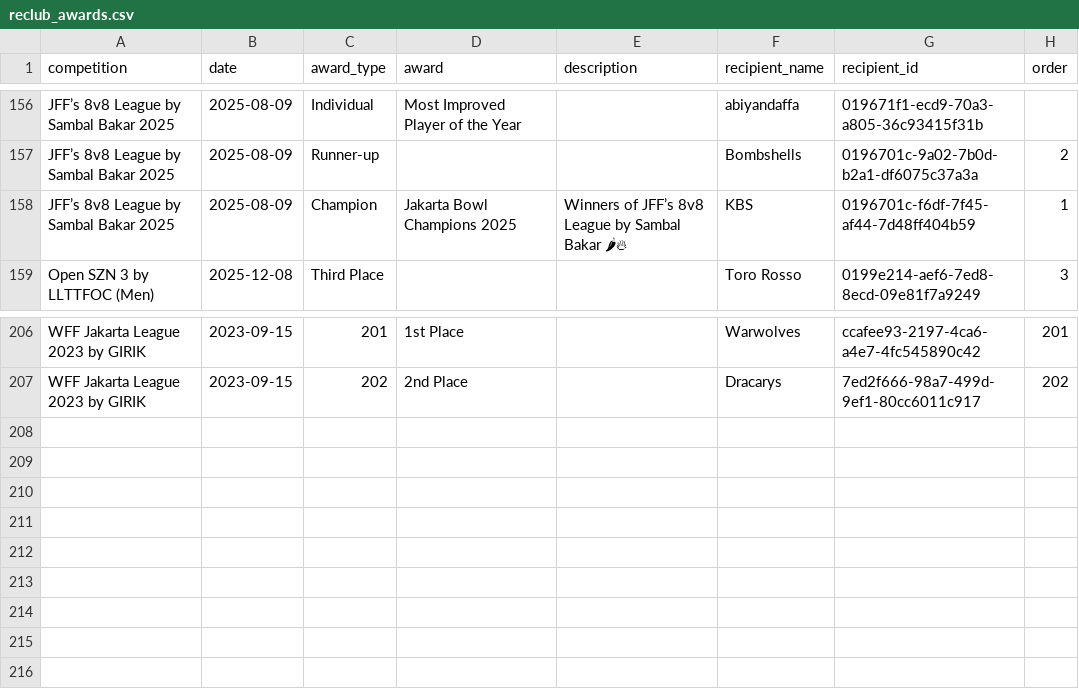
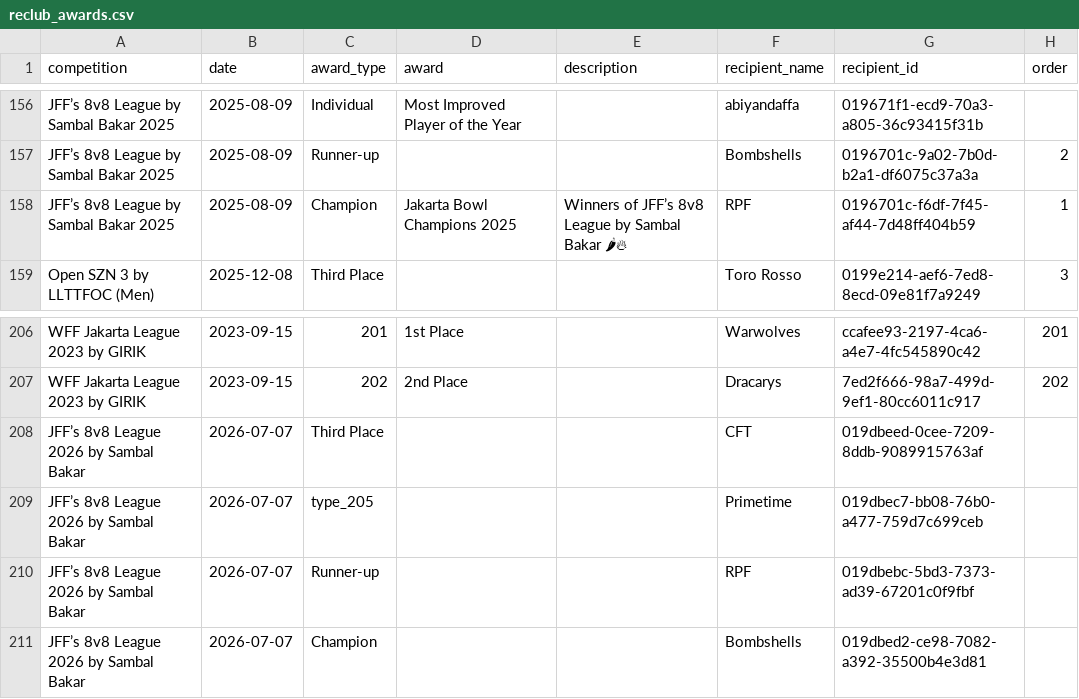
Before and after one commit to jakartaflagfootball/jakartaflagfootball.github.io, a CSV file: data/reclub_awards.csv, drawn as a sheet; only a part is shown, gaps mark what is left out; the diff names each change by its address in the sheet, - before the commit and + after, or states it on an @@ line.

```diff
--- a/data/reclub_awards.csv
+++ b/data/reclub_awards.csv
-F158 (recipient_name): KBS
+F158 (recipient_name): RPF
+row 208: JFF’s 8v8 League 2026 by Sambal Bakar | 2026-07-07 | Third Place |  |  | CFT | 019dbeed-0cee-7209-8ddb-9089915763af
+row 209: JFF’s 8v8 League 2026 by Sambal Bakar | 2026-07-07 | type_205 |  |  | Primetime | 019dbec7-bb08-76b0-a477-759d7c699ceb
+row 210: JFF’s 8v8 League 2026 by Sambal Bakar | 2026-07-07 | Runner-up |  |  | RPF | 019dbebc-5bd3-7373-ad39-67201c0f9fbf
+row 211: JFF’s 8v8 League 2026 by Sambal Bakar | 2026-07-07 | Champion |  |  | Bombshells | 019dbed2-ce98-7082-a392-35500b4e3d81
```
Also changed, not shown: data/reclub_competitions.csv, data/reclub_matches.csv, 3 other files.
